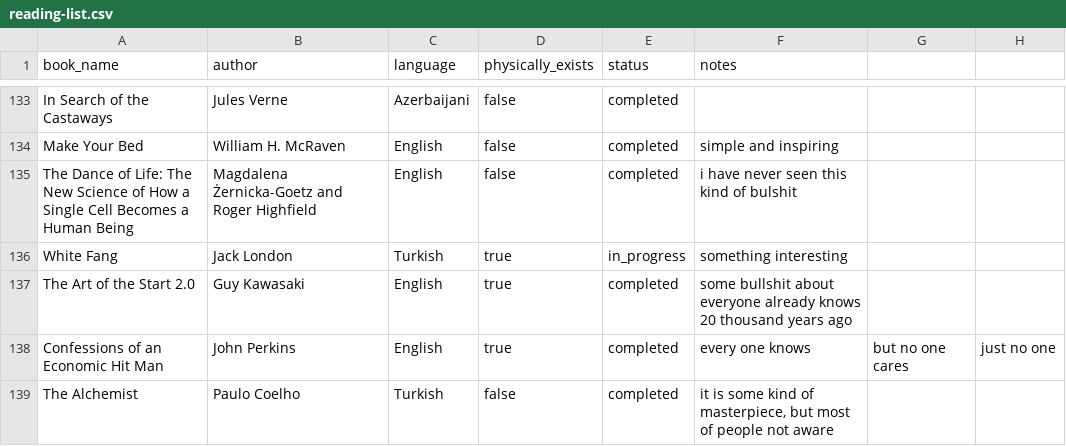
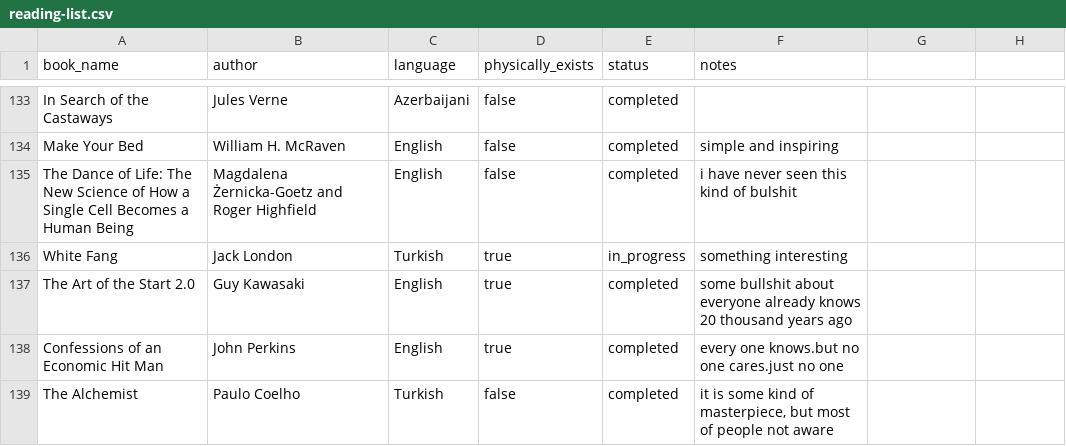
Before and after one commit to scraper-bots/works_az, a CSV file: reading-list.csv, drawn as a sheet; only a part is shown, gaps mark what is left out.

Commit message:
Update reading-list.csv

```diff
--- a/reading-list.csv
+++ b/reading-list.csv
@@ -137,3 +137,3 @@ White Fang,Jack London,Turkish,true,in_progress,something interesting
 The Art of the Start 2.0,Guy Kawasaki,English,true,completed,some bullshit about everyone already knows 20 thousand years ago
-Confessions of an Economic Hit Man,John Perkins,English,true,completed,every one knows, but no one cares, just no one
+Confessions of an Economic Hit Man,John Perkins,English,true,completed,every one knows.but no one cares.just no one
 The Alchemist, Paulo Coelho,Turkish,false,completed,"it is some kind of masterpiece, but most of people not aware"
```
